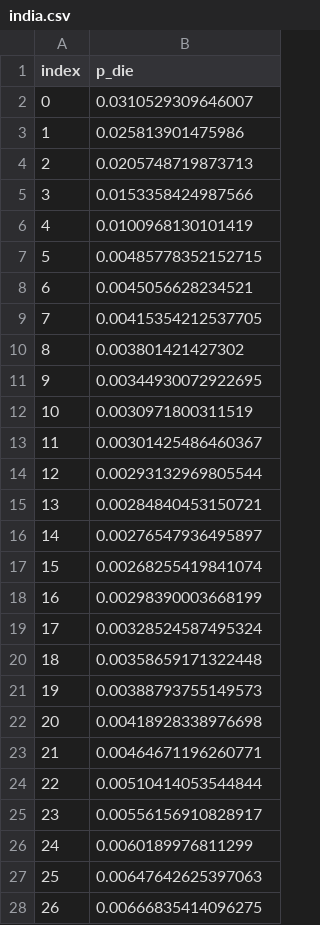
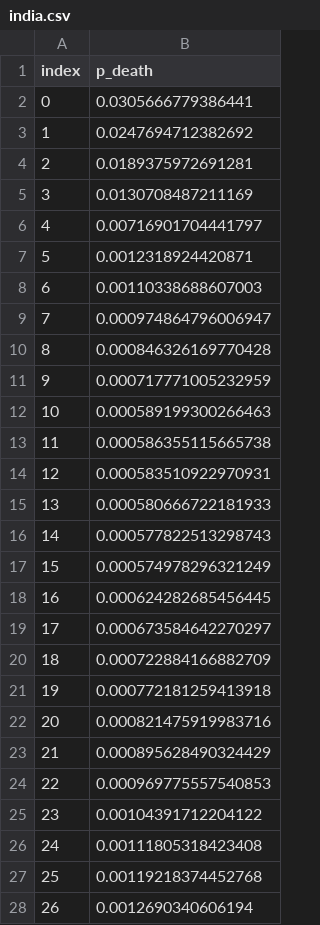
Before and after one commit to geratcliff/vital-2026-Cebu, a CSV file: _gbd_lifetables/output/india.csv, drawn as a sheet; only a part is shown; the diff covers the shown part only.

```diff
--- a/_gbd_lifetables/output/india.csv
+++ b/_gbd_lifetables/output/india.csv
@@ -1,28 +1,28 @@
-index,p_die
-0,0.0310529309646007
-1,0.025813901475986
-2,0.0205748719873713
-3,0.0153358424987566
-4,0.0100968130101419
-5,0.00485778352152715
-6,0.0045056628234521
-7,0.00415354212537705
-8,0.003801421427302
-9,0.00344930072922695
-10,0.0030971800311519
-11,0.00301425486460367
-12,0.00293132969805544
-13,0.00284840453150721
-14,0.00276547936495897
-15,0.00268255419841074
-16,0.00298390003668199
-17,0.00328524587495324
-18,0.00358659171322448
-19,0.00388793755149573
-20,0.00418928338976698
-21,0.00464671196260771
-22,0.00510414053544844
-23,0.00556156910828917
-24,0.0060189976811299
-25,0.00647642625397063
-26,0.00666835414096275
+index,p_death
+0,0.0305666779386441
+1,0.0247694712382692
+2,0.0189375972691281
+3,0.0130708487211169
+4,0.00716901704441797
+5,0.0012318924420871
+6,0.00110338688607003
+7,0.000974864796006947
+8,0.000846326169770428
+9,0.000717771005232959
+10,0.000589199300266463
+11,0.000586355115665738
+12,0.000583510922970931
+13,0.000580666722181933
+14,0.000577822513298743
+15,0.000574978296321249
+16,0.000624282685456445
+17,0.000673584642270297
+18,0.000722884166882709
+19,0.000772181259413918
+20,0.000821475919983716
+21,0.000895628490324429
+22,0.000969775557540853
+23,0.00104391712204122
+24,0.00111805318423408
+25,0.00119218374452768
+26,0.0012690340606194
```
Also changed, not shown: 85 edited cells elsewhere in this file, _gbd_lifetables/output/bangladesh.csv, _gbd_lifetables/output/china.csv, 17 other files.
